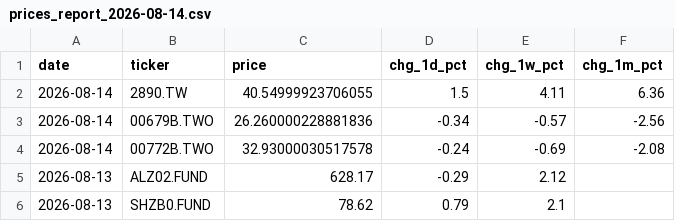
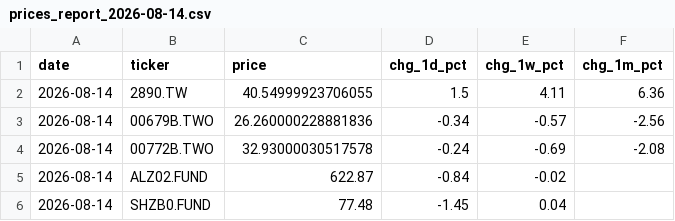
Before and after one commit to tsailikuang/tw-daily-price-fetch, a CSV file: daily_reports/prices_report_2026-08-14.csv, drawn as a sheet.

```diff
--- a/daily_reports/prices_report_2026-08-14.csv
+++ b/daily_reports/prices_report_2026-08-14.csv
@@ -4,3 +4,3 @@ date,ticker,price,chg_1d_pct,chg_1w_pct,chg_1m_pct
 2026-08-14,00772B.TWO,32.93000030517578,-0.24,-0.69,-2.08
-2026-08-13,ALZ02.FUND,628.17,-0.29,2.12,
-2026-08-13,SHZB0.FUND,78.62,0.79,2.1,
+2026-08-14,ALZ02.FUND,622.87,-0.84,-0.02,
+2026-08-14,SHZB0.FUND,77.48,-1.45,0.04,
```
